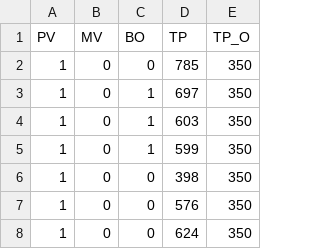
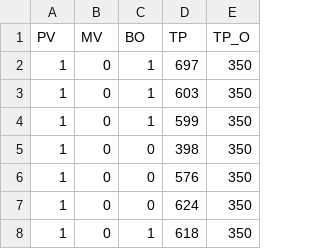
Before and after one commit to andersbandt/wwd_gui_api, a CSV file: data_shared/b41_350mV_01.csv, drawn as a sheet; only a part is shown; the shorter side is filled out with more unchanged rows.

```diff
--- a/data_shared/b41_350mV_01.csv
+++ b/data_shared/b41_350mV_01.csv
@@ -1,3 +1,2 @@
 PV,MV,BO,TP,TP_O
-1,0,0,785,350
 1,0,1,697,350
```
Also changed, not shown: 11 other files.
